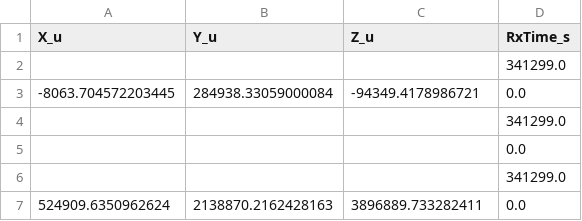
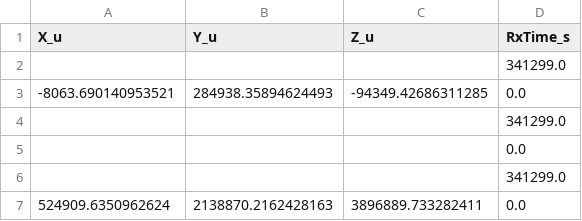
Before and after one commit to jacobazoulay/GPS_Final_Project, a CSV file: data/GNSS_User_ECEF/Bike/gnss_log_2023_02_15_14_47_53.csv, drawn as a sheet; only a part is shown.

```diff
--- a/data/GNSS_User_ECEF/Bike/gnss_log_2023_02_15_14_47_53.csv
+++ b/data/GNSS_User_ECEF/Bike/gnss_log_2023_02_15_14_47_53.csv
@@ -2,3 +2,3 @@ X_u,Y_u,Z_u,RxTime_s
 ,,,341299.0
--8063.704572203445,284938.33059000084,-94349.4178986721,0.0
+-8063.690140953521,284938.35894624493,-94349.42686311285,0.0
 ,,,341299.0
```
Also changed, not shown: data/GNSS_User_ECEF/Bike/gnss_log_2023_02_15_16_25_25.csv, data/GNSS_User_ECEF/Bike/gnss_log_2023_02_21_10_26_50.csv, 4 other files.
